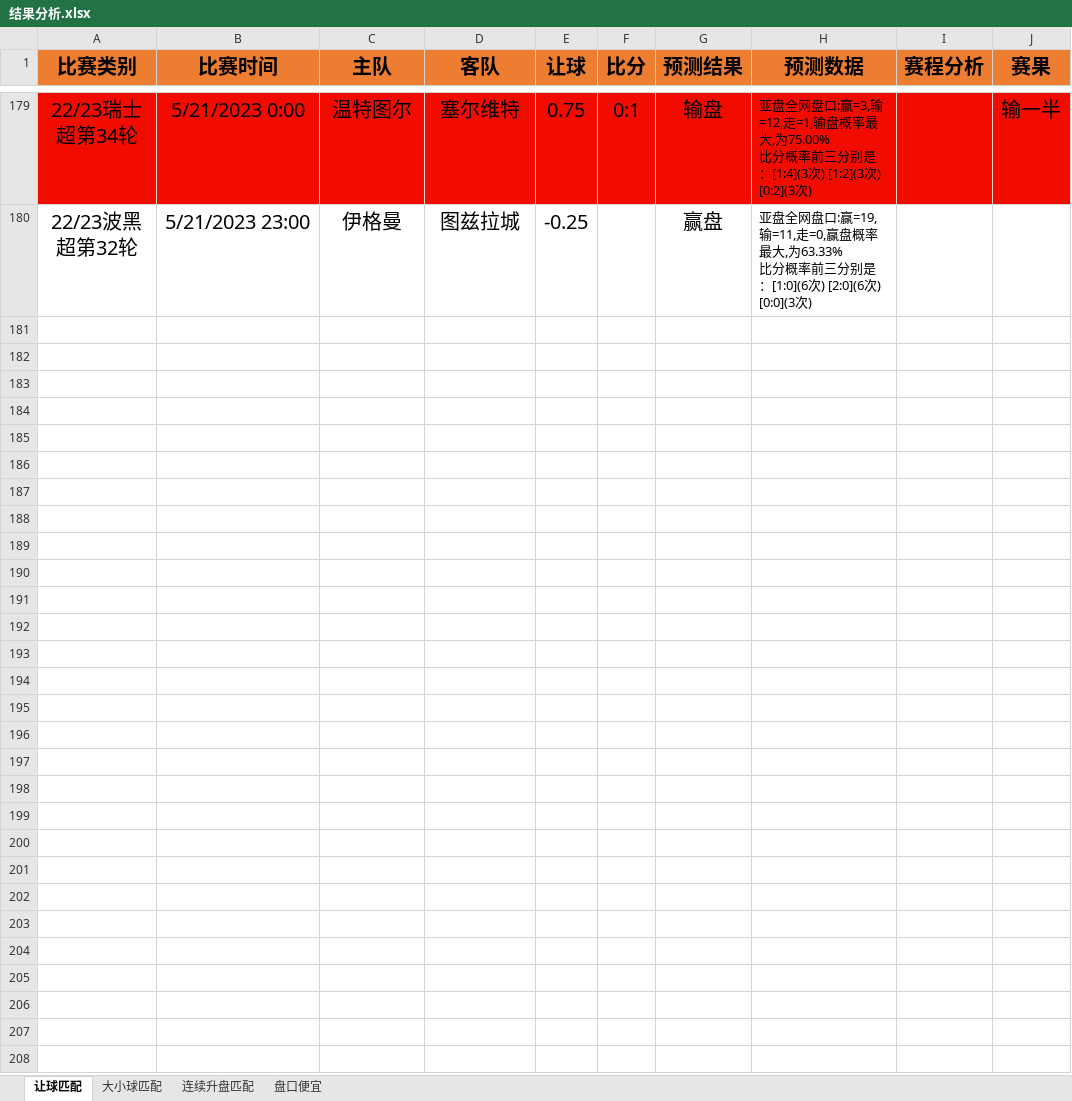
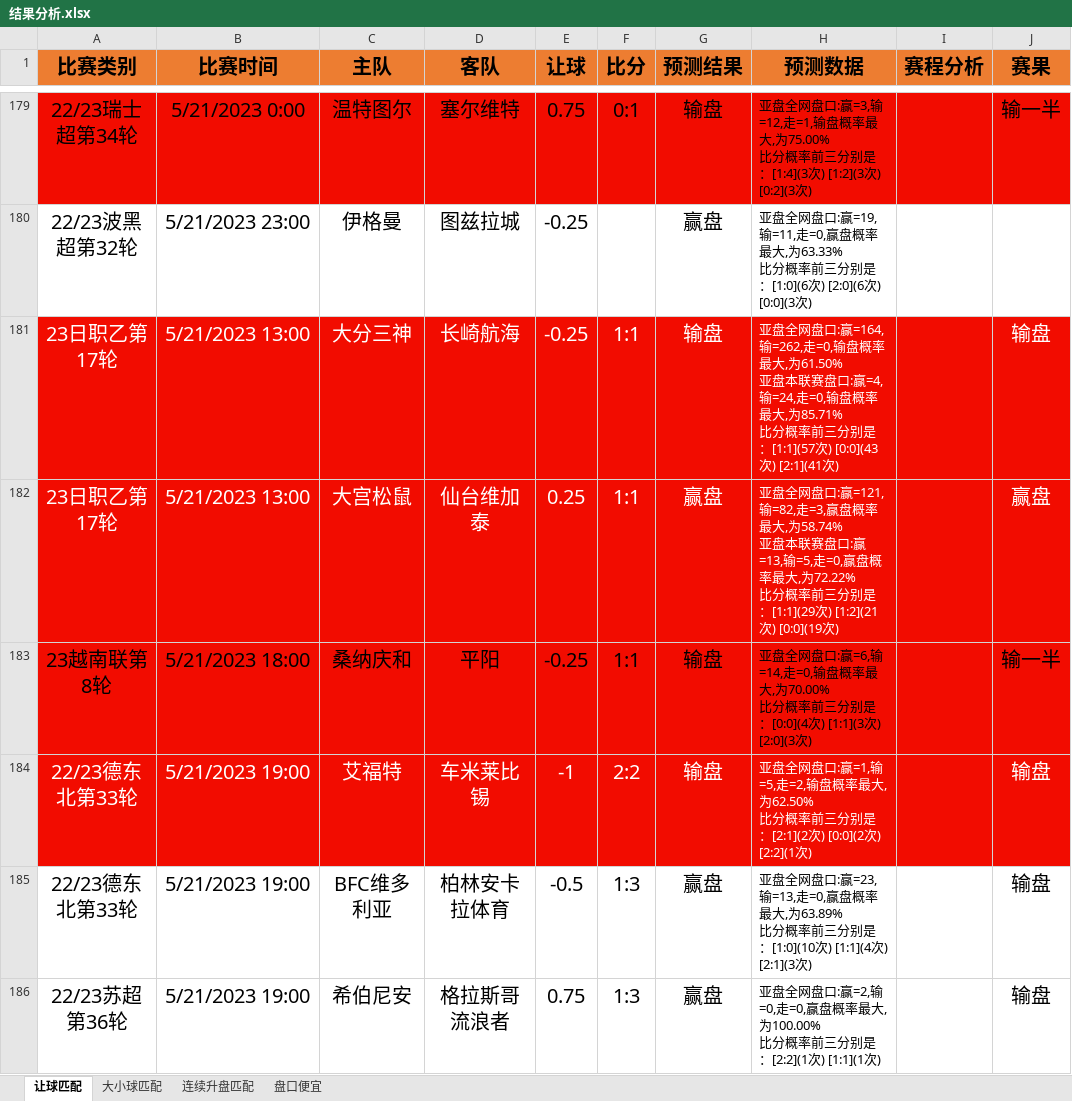
Before and after one commit to czl0325/football_analysis, an Excel workbook: 结果分析.xlsx, sheet 让球匹配, drawn as a sheet; only a part is shown, gaps mark what is left out; values as stored, in another font and other column widths than the file's, no borders; ↵ is a line break in a cell; the diff covers the shown part only; the diff names each change by its address in the sheet, - before the commit and + after, or states it on an @@ line.

```diff
--- a/结果分析.xlsx (sheet 让球匹配)
+++ b/结果分析.xlsx (sheet 让球匹配)
+row 181: 23日职乙第17轮 | 5/21/2023 13:00 | 大分三神 | 长崎航海 | -0.25 | 1:1 | 输盘 | 亚盘全网盘口:赢=164,输=262,走=0,输盘概率最大,为61.50% ↵ 亚盘本联赛盘口:赢=4,输=24,走=0,输盘概率最大,为85.71% ↵ 比分概率前三分别是：[1:1](57次) [0:0](43次) [2:1](41次) |  | 输盘
+row 182: 23日职乙第17轮 | 5/21/2023 13:00 | 大宫松鼠 | 仙台维加泰 | 0.25 | 1:1 | 赢盘 | 亚盘全网盘口:赢=121,输=82,走=3,赢盘概率最大,为58.74% ↵ 亚盘本联赛盘口:赢=13,输=5,走=0,赢盘概率最大,为72.22% ↵ 比分概率前三分别是：[1:1](29次) [1:2](21次) [0:0](19次) |  | 赢盘
+row 183: 23越南联第8轮 | 5/21/2023 18:00 | 桑纳庆和 | 平阳 | -0.25 | 1:1 | 输盘 | 亚盘全网盘口:赢=6,输=14,走=0,输盘概率最大,为70.00% ↵ 比分概率前三分别是：[0:0](4次) [1:1](3次) [2:0](3次) |  | 输一半
+row 184: 22/23德东北第33轮 | 5/21/2023 19:00 | 艾福特 | 车米莱比锡 | -1 | 2:2 | 输盘 | 亚盘全网盘口:赢=1,输=5,走=2,输盘概率最大,为62.50% ↵ 比分概率前三分别是：[2:1](2次) [0:0](2次) [2:2](1次) |  | 输盘
+row 185: 22/23德东北第33轮 | 5/21/2023 19:00 | BFC维多利亚 | 柏林安卡拉体育 | -0.5 | 1:3 | 赢盘 | 亚盘全网盘口:赢=23,输=13,走=0,赢盘概率最大,为63.89% ↵ 比分概率前三分别是：[1:0](10次) [1:1](4次) [2:1](3次) |  | 输盘
+row 186: 22/23苏超第36轮 | 5/21/2023 19:00 | 希伯尼安 | 格拉斯哥流浪者 | 0.75 | 1:3 | 赢盘 | 亚盘全网盘口:赢=2,输=0,走=0,赢盘概率最大,为100.00% ↵ 比分概率前三分别是：[2:2](1次) [1:1](1次) |  | 输盘
```
Also changed, not shown: 18 added rows elsewhere in this sheet, 1 other file.
